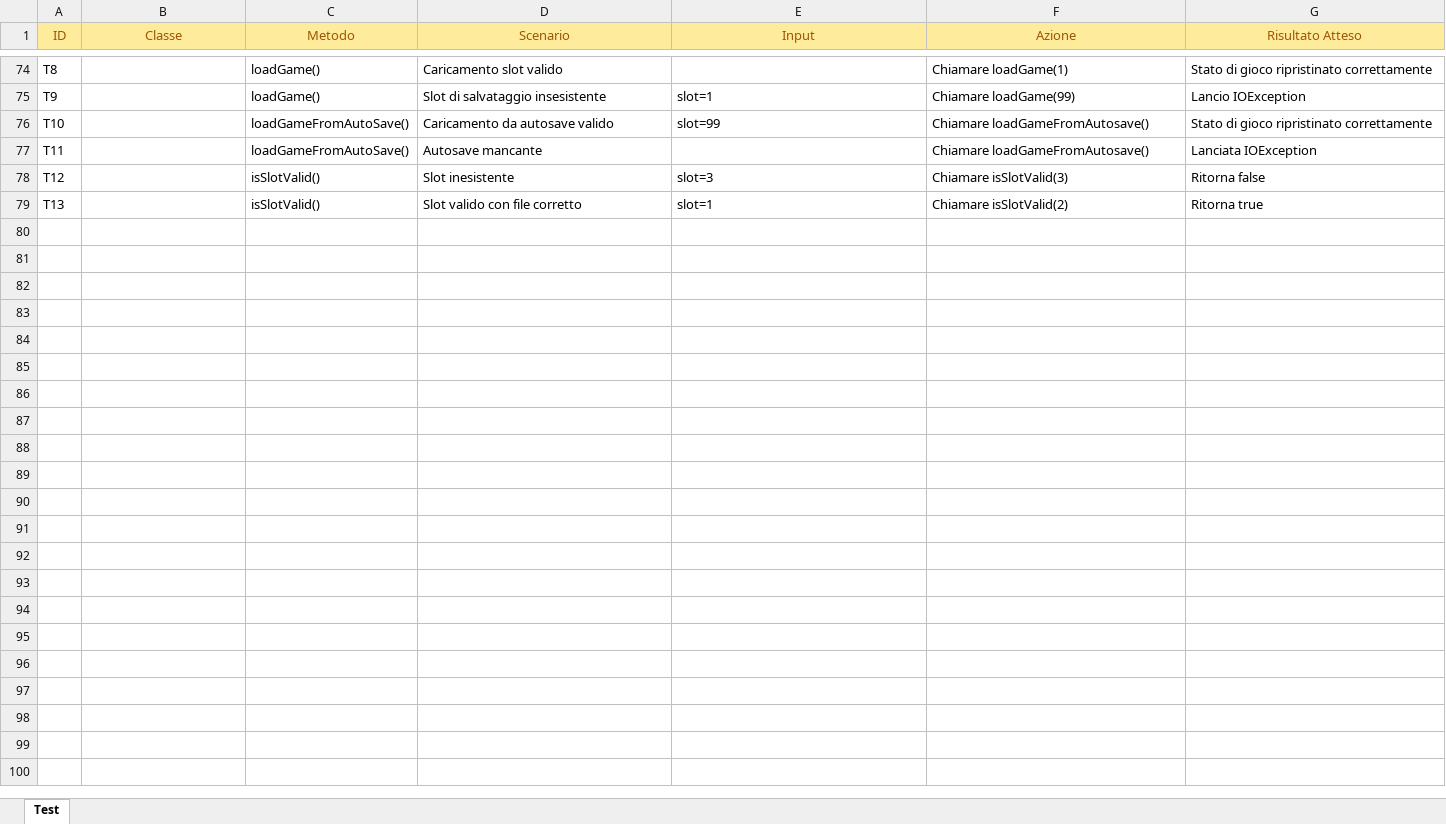
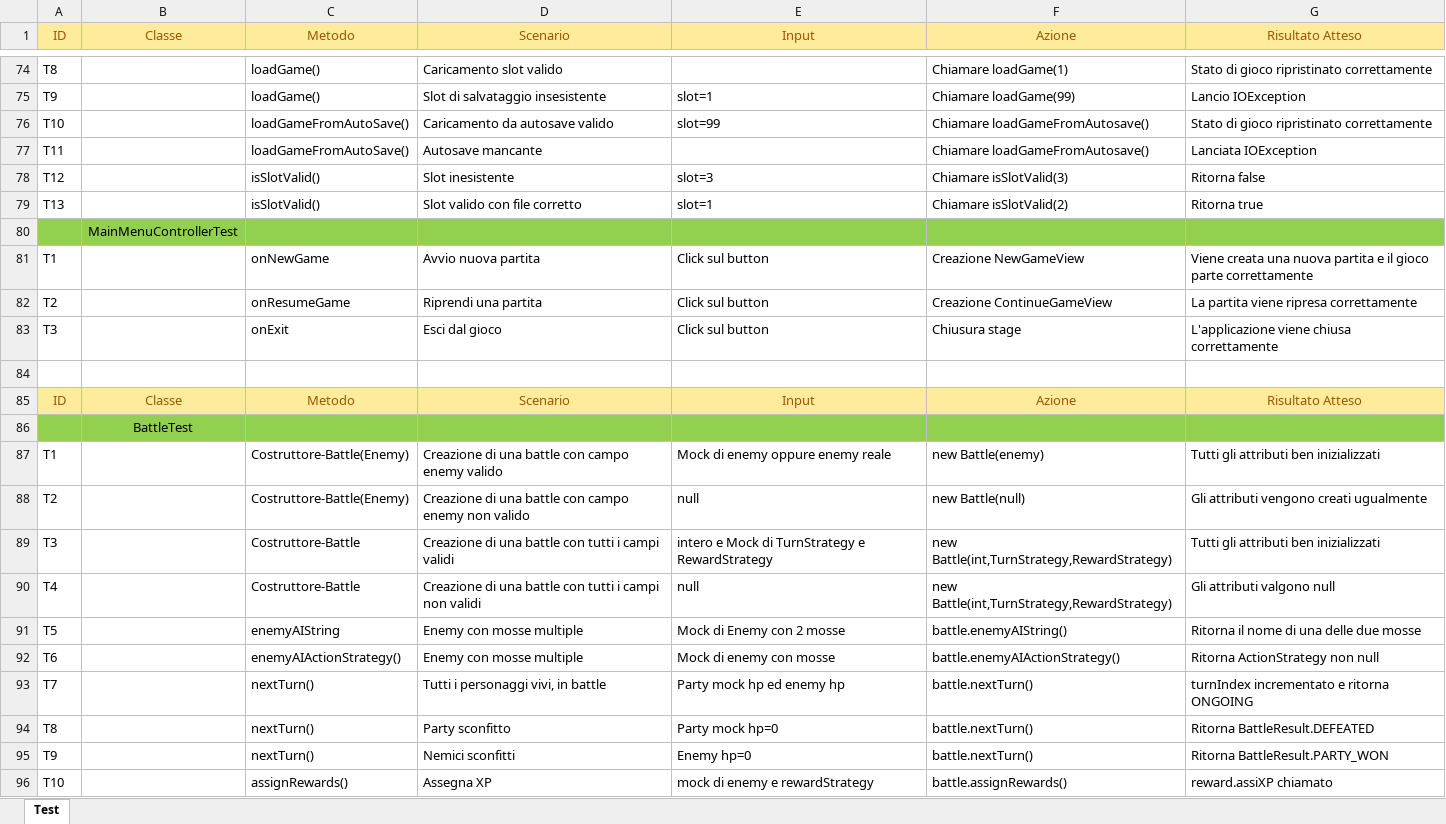
Before and after one commit to samMM-cs/iss-team2, an Excel workbook: Test.xlsx, sheet Test, drawn as a sheet; only a part is shown, gaps mark what is left out; values as stored, in another font and other column widths than the file's, no borders; the diff names each change by its address in the sheet, - before the commit and + after, or states it on an @@ line.

Commit message:
Update tests

```diff
--- a/Test.xlsx (sheet Test)
+++ b/Test.xlsx (sheet Test)
+row 80:  | MainMenuControllerTest
+row 81: T1 |  | onNewGame | Avvio nuova partita | Click sul button | Creazione NewGameView | Viene creata una nuova partita e il gioco parte correttamente
+row 82: T2 |  | onResumeGame | Riprendi una partita | Click sul button | Creazione ContinueGameView | La partita viene ripresa correttamente
+row 83: T3 |  | onExit | Esci dal gioco | Click sul button | Chiusura stage | L'applicazione viene chiusa correttamente
+row 84: (empty)
+row 85: ID | Classe | Metodo | Scenario | Input | Azione | Risultato Atteso
+row 86:  | BattleTest
+row 87: T1 |  | Costruttore-Battle(Enemy) | Creazione di una battle con campo enemy valido | Mock di enemy oppure enemy reale | new Battle(enemy) | Tutti gli attributi ben inizializzati
+row 88: T2 |  | Costruttore-Battle(Enemy) | Creazione di una battle con campo enemy non valido | null | new Battle(null) | Gli attributi vengono creati ugualmente
+row 89: T3 |  | Costruttore-Battle | Creazione di una battle con tutti i campi validi | intero e Mock di TurnStrategy e RewardStrategy | new Battle(int,TurnStrategy,RewardStrategy) | Tutti gli attributi ben inizializzati
+row 90: T4 |  | Costruttore-Battle | Creazione di una battle con tutti i campi non validi | null | new Battle(int,TurnStrategy,RewardStrategy) | Gli attributi valgono null
+row 91: T5 |  | enemyAIString | Enemy con mosse multiple | Mock di Enemy con 2 mosse | battle.enemyAIString() | Ritorna il nome di una delle due mosse
+row 92: T6 |  | enemyAIActionStrategy() | Enemy con mosse multiple | Mock di enemy con mosse | battle.enemyAIActionStrategy() | Ritorna ActionStrategy non null
+row 93: T7 |  | nextTurn() | Tutti i personaggi vivi, in battle | Party mock hp ed enemy hp | battle.nextTurn() | turnIndex incrementato e ritorna ONGOING
+row 94: T8 |  | nextTurn() | Party sconfitto | Party mock hp=0 | battle.nextTurn() | Ritorna BattleResult.DEFEATED
+row 95: T9 |  | nextTurn() | Nemici sconfitti | Enemy hp=0 | battle.nextTurn() | Ritorna BattleResult.PARTY_WON
+row 96: T10 |  | assignRewards() | Assegna XP | mock di enemy e rewardStrategy | battle.assignRewards() | reward.assiXP chiamato
```
Also changed, not shown: 10 other files.
